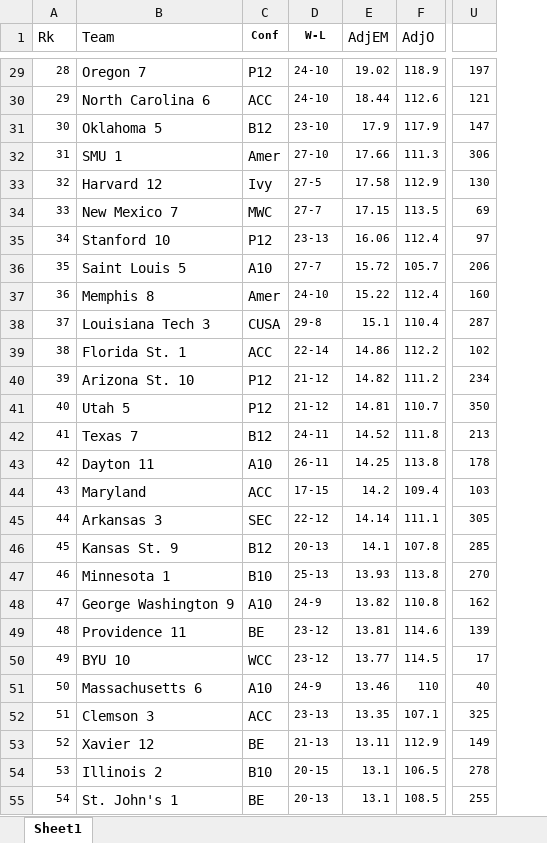
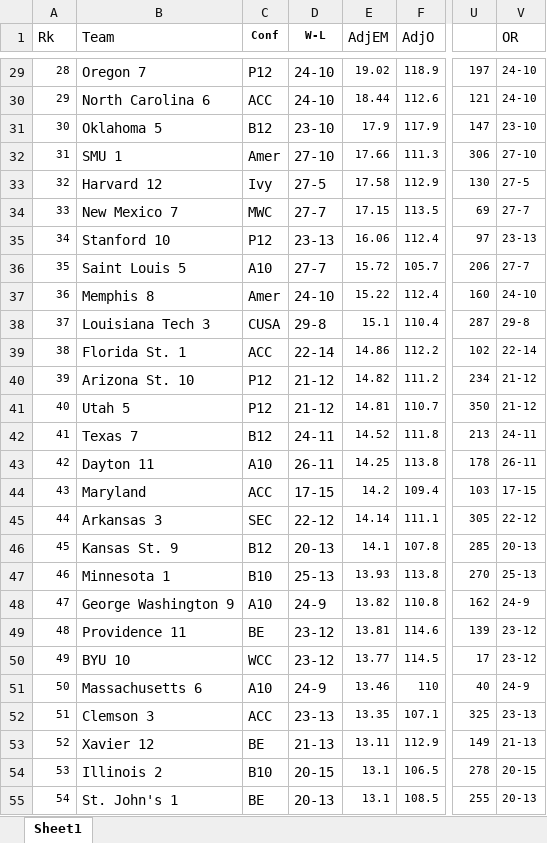
Before and after one commit to daus-s/marchmadness, an Excel workbook: datapages/2014.xlsx, sheet Sheet1, drawn as a sheet; only a part is shown, gaps mark what is left out; values as stored, in another font and other column widths than the file's, no borders; the diff covers the shown part only; the diff names each change by its address in the sheet, - before the commit and + after, or states it on an @@ line.

```diff
--- a/datapages/2014.xlsx (sheet Sheet1)
+++ b/datapages/2014.xlsx (sheet Sheet1)
+column V (OR), rows 29-55: 24-10 | 24-10 | 23-10 | 27-10 | 27-5 | 27-7 | 23-13 | 27-7 | 24-10 | 29-8 | 22-14 | 21-12 | 21-12 | 24-11 | 26-11 | 17-15 | 22-12 | 20-13 | 25-13 | 24-9 | 23-12 | 23-12 | 24-9 | 23-13 | 21-13 | 20-15 | 20-13
@@ D29:D55 text size: larger @@
```
Also changed, not shown: 97 edited cells and cell formats elsewhere in this sheet, formulas that keep their value, datapages/2009.xlsx, datapages/2010.xlsx, 11 other files.
